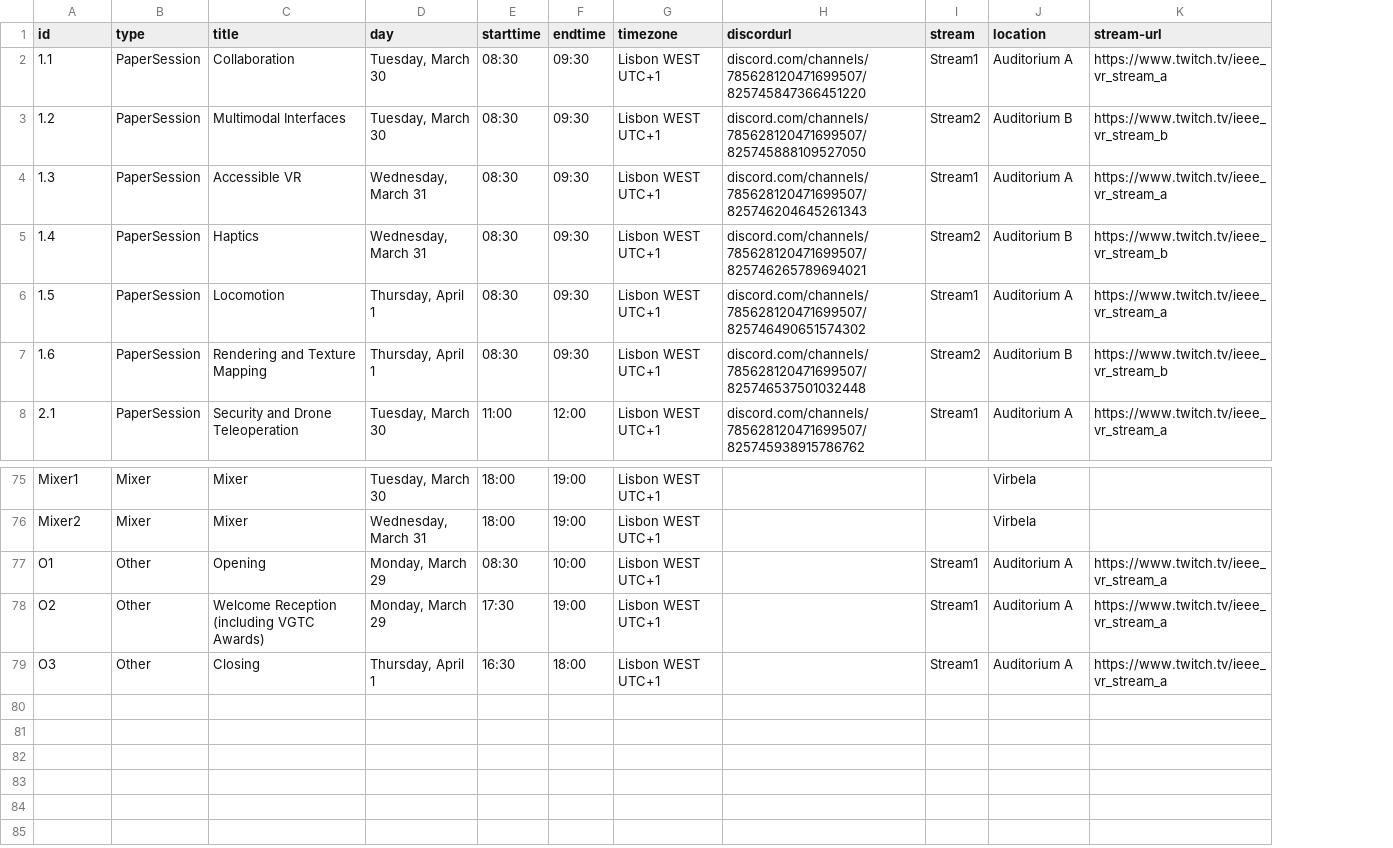
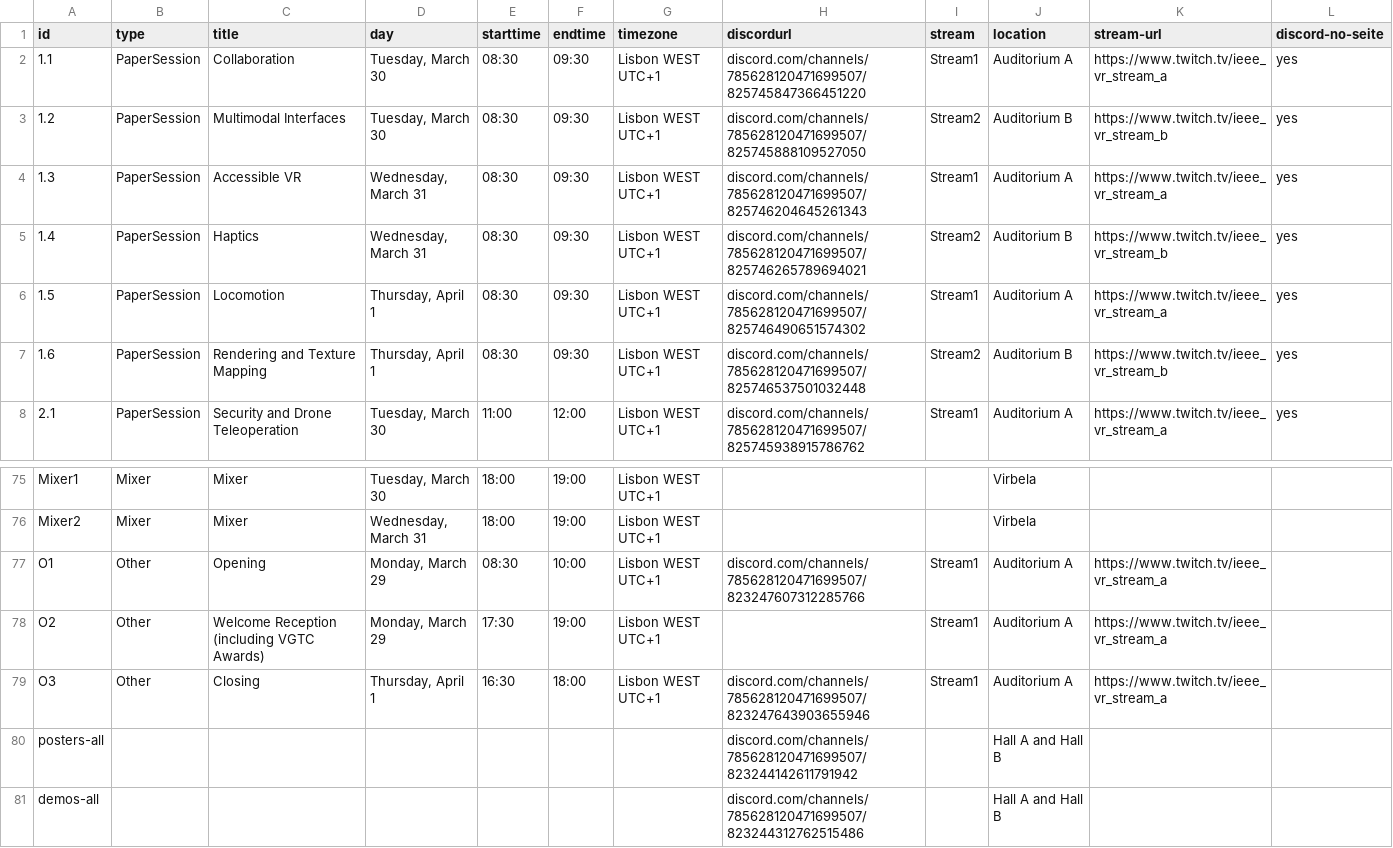
Before and after one commit to ieeevr/2021, a CSV file: _data/events.csv, drawn as a sheet; only a part is shown, gaps mark what is left out; the diff names each change by its address in the sheet, - before the commit and + after, or states it on an @@ line.

```diff
--- a/_data/events.csv
+++ b/_data/events.csv
+column L (discord-no-seite), rows 2-8: all yes
-H77 (discordurl): (empty)
+H77 (discordurl): discord.com/channels/785628120471699507/823247607312285766
-H79 (discordurl): (empty)
+H79 (discordurl): discord.com/channels/785628120471699507/823247643903655946
+row 80: posters-all |  |  |  |  |  |  | discord.com/channels/785628120471699507/823244142611791942 |  | Hall A and Hall B
+row 81: demos-all |  |  |  |  |  |  | discord.com/channels/785628120471699507/823244312762515486 |  | Hall A and Hall B
```
Also changed, not shown: 2 other files.
